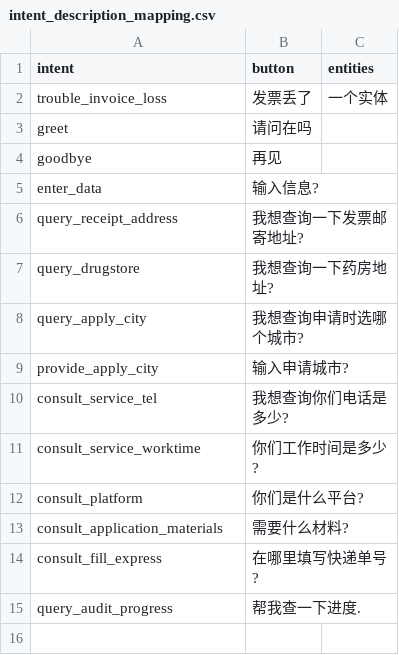
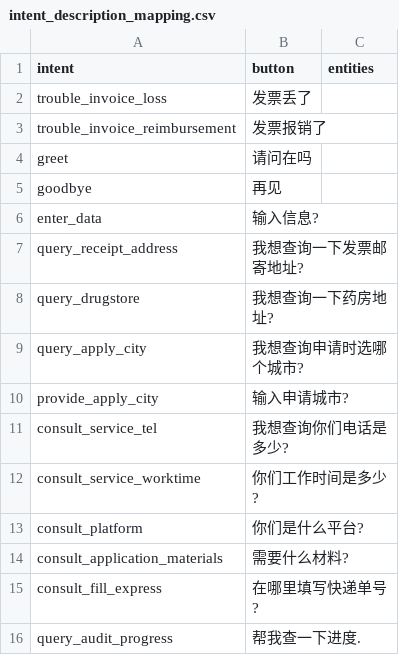
Before and after one commit to Th5lthan-Thanxthx/sg_chatbot_debug, a CSV file: data/intent_description_mapping.csv, drawn as a sheet.

```diff
--- a/data/intent_description_mapping.csv
+++ b/data/intent_description_mapping.csv
@@ -1,3 +1,4 @@
 intent,button,entities
-trouble_invoice_loss,发票丢了,一个实体
+trouble_invoice_loss,发票丢了,
+trouble_invoice_reimbursement,发票报销了,
 greet,请问在吗,
```
Also changed, not shown: 20 other files.
